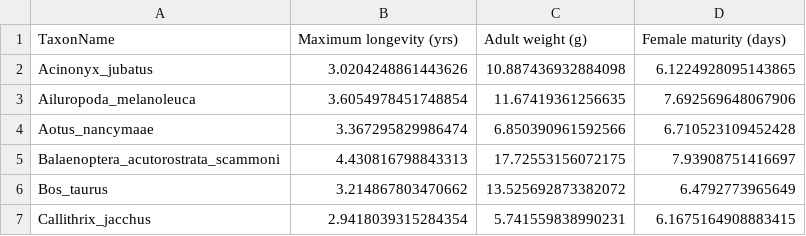
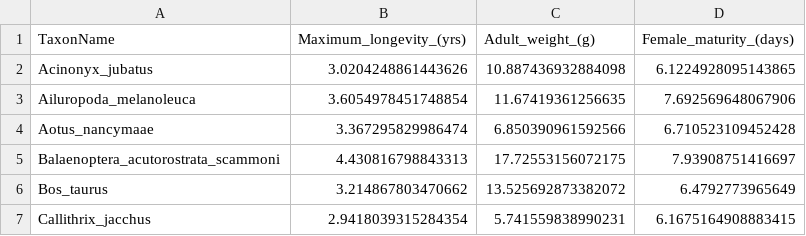
Before and after one commit to ThibaultLatrille/MutationSelectionDrift, a TSV file: DataEmpirical/OrthoMam/life_history_traits.tsv, drawn as a sheet; only a part is shown.

```diff
--- a/DataEmpirical/OrthoMam/life_history_traits.tsv
+++ b/DataEmpirical/OrthoMam/life_history_traits.tsv
@@ -1,2 +1,2 @@
-TaxonName	Maximum longevity (yrs)	Adult weight (g)	Female maturity (days)
+TaxonName	Maximum_longevity_(yrs)	Adult_weight_(g)	Female_maturity_(days)
 Acinonyx_jubatus	3.0204248861443626	10.887436932884098	6.1224928095143865
```
Also changed, not shown: 6 other files.
